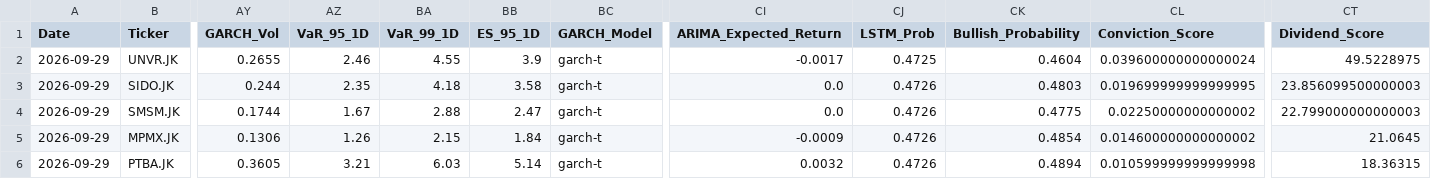
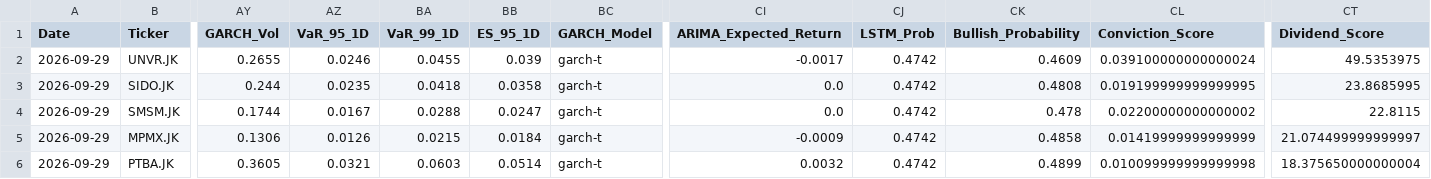
Before and after one commit to Ifan-Apres/stock-market-recommendation, a CSV file: data/processed/latest_alpha_recommendations_dividend.csv, drawn as a sheet; only a part is shown, gaps mark what is left out; the diff covers the shown part only; the diff names each change by its address in the sheet, - before the commit and + after, or states it on an @@ line.

Commit message:
fix(quant): standardize GARCH-t VaR decimal unit scaling and enforce Multi-Model Consensus Shield

```diff
--- a/data/processed/latest_alpha_recommendations_dividend.csv
+++ b/data/processed/latest_alpha_recommendations_dividend.csv
-AZ2 (VaR_95_1D): 2.46
+AZ2 (VaR_95_1D): 0.0246
-BA2 (VaR_99_1D): 4.55
+BA2 (VaR_99_1D): 0.0455
-BB2 (ES_95_1D): 3.9
+BB2 (ES_95_1D): 0.039
-CJ2 (LSTM_Prob): 0.4725
+CJ2 (LSTM_Prob): 0.4742
-CK2 (Bullish_Probability): 0.4604
+CK2 (Bullish_Probability): 0.4609
-CL2 (Conviction_Score): 0.039600000000000024
+CL2 (Conviction_Score): 0.039100000000000024
-CT2 (Dividend_Score): 49.5228975
+CT2 (Dividend_Score): 49.5353975
-AZ3 (VaR_95_1D): 2.35
+AZ3 (VaR_95_1D): 0.0235
-BA3 (VaR_99_1D): 4.18
+BA3 (VaR_99_1D): 0.0418
-BB3 (ES_95_1D): 3.58
+BB3 (ES_95_1D): 0.0358
-CJ3:CJ6 (LSTM_Prob): 0.4726
+CJ3:CJ6 (LSTM_Prob): 0.4742
-CK3 (Bullish_Probability): 0.4803
+CK3 (Bullish_Probability): 0.4808
-CL3 (Conviction_Score): 0.019699999999999995
+CL3 (Conviction_Score): 0.019199999999999995
-CT3 (Dividend_Score): 23.856099500000003
+CT3 (Dividend_Score): 23.8685995
-AZ4 (VaR_95_1D): 1.67
+AZ4 (VaR_95_1D): 0.0167
-BA4 (VaR_99_1D): 2.88
+BA4 (VaR_99_1D): 0.0288
-BB4 (ES_95_1D): 2.47
+BB4 (ES_95_1D): 0.0247
-CK4 (Bullish_Probability): 0.4775
+CK4 (Bullish_Probability): 0.478
-CL4 (Conviction_Score): 0.02250000000000002
+CL4 (Conviction_Score): 0.02200000000000002
-CT4 (Dividend_Score): 22.799000000000003
+CT4 (Dividend_Score): 22.8115
-AZ5 (VaR_95_1D): 1.26
+AZ5 (VaR_95_1D): 0.0126
-BA5 (VaR_99_1D): 2.15
+BA5 (VaR_99_1D): 0.0215
-BB5 (ES_95_1D): 1.84
+BB5 (ES_95_1D): 0.0184
-CK5 (Bullish_Probability): 0.4854
+CK5 (Bullish_Probability): 0.4858
-CL5 (Conviction_Score): 0.014600000000000002
+CL5 (Conviction_Score): 0.01419999999999999
-CT5 (Dividend_Score): 21.0645
+CT5 (Dividend_Score): 21.074499999999997
-AZ6 (VaR_95_1D): 3.21
+AZ6 (VaR_95_1D): 0.0321
-BA6 (VaR_99_1D): 6.03
+BA6 (VaR_99_1D): 0.0603
-BB6 (ES_95_1D): 5.14
+BB6 (ES_95_1D): 0.0514
-CK6 (Bullish_Probability): 0.4894
+CK6 (Bullish_Probability): 0.4899
-CL6 (Conviction_Score): 0.010599999999999998
+CL6 (Conviction_Score): 0.010099999999999998
-CT6 (Dividend_Score): 18.36315
+CT6 (Dividend_Score): 18.375650000000004
```
Also changed, not shown: 52 edited cells elsewhere in this file, data/processed/latest_alpha_recommendations_favorites.csv, data/processed/latest_alpha_recommendations_swing.csv, 7 other files.
